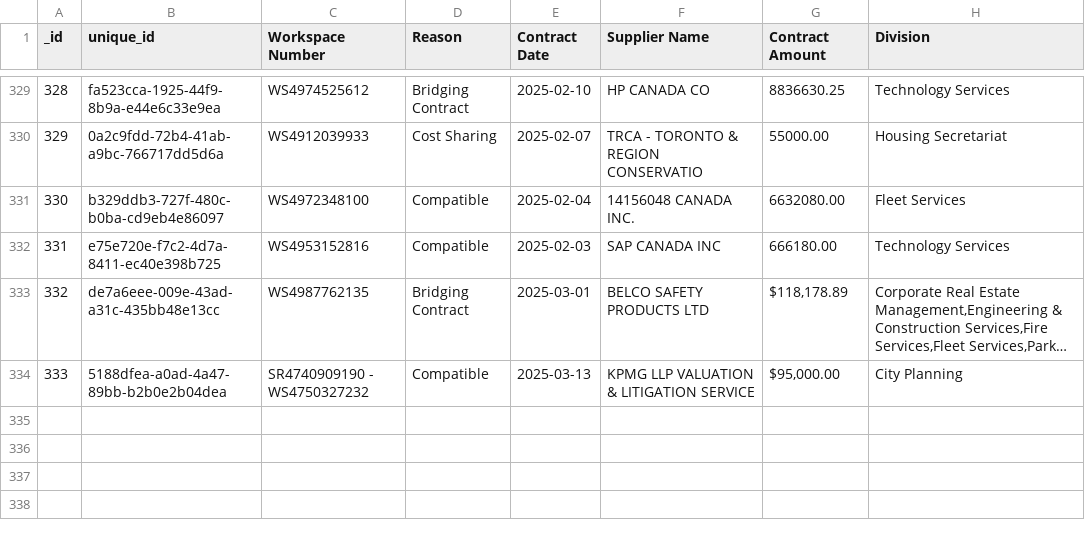
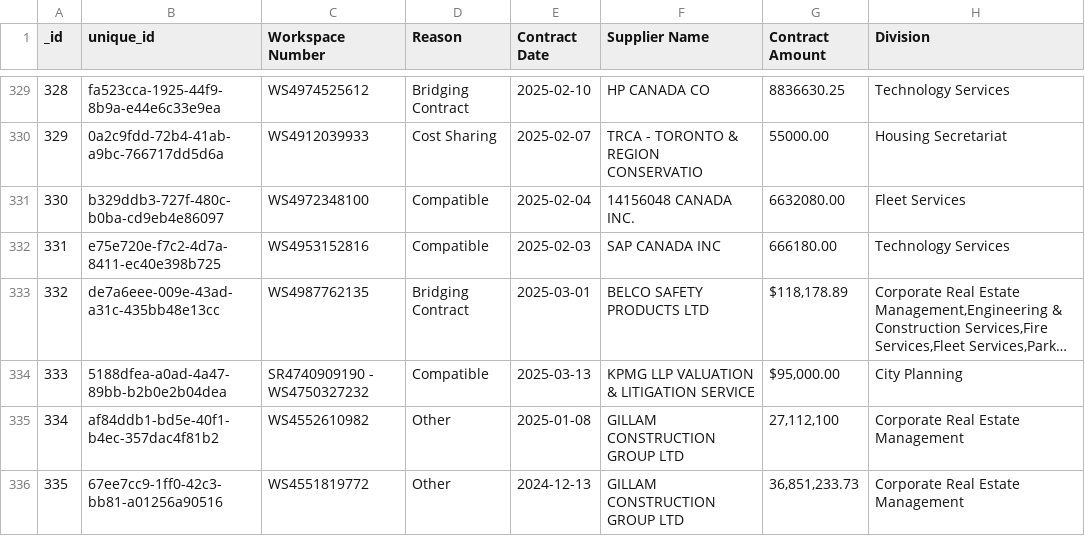
Before and after one commit to RamVasuthevan/city-of-toronto-contracts-data, a CSV file: Non-Competitive Contracts.csv, drawn as a sheet; only a part is shown, gaps mark what is left out; long unchanged cells end in …; the diff names each change by its address in the sheet, - before the commit and + after, or states it on an @@ line.

```diff
--- a/Non-Competitive Contracts.csv
+++ b/Non-Competitive Contracts.csv
+row 335: 334 | af84ddb1-bd5e-40f1-b4ec-357dac4f81b2 | WS4552610982 | Other | 2025-01-08 | GILLAM CONSTRUCTION GROUP LTD | 27,112,100 | Corporate Real Estate Management
+row 336: 335 | 67ee7cc9-1ff0-42c3-bb81-a01256a90516 | WS4551819772 | Other | 2024-12-13 | GILLAM CONSTRUCTION GROUP LTD | 36,851,233.73 | Corporate Real Estate Management
```
Also changed, not shown: All Solicitations.csv, Awarded Contracts.csv.
